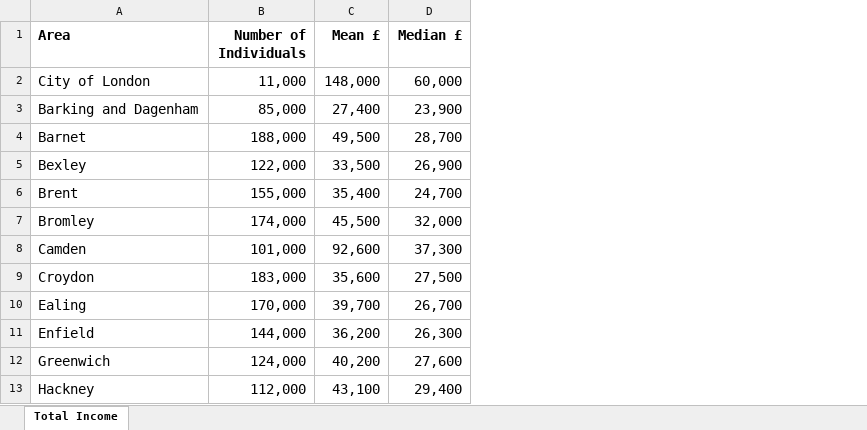
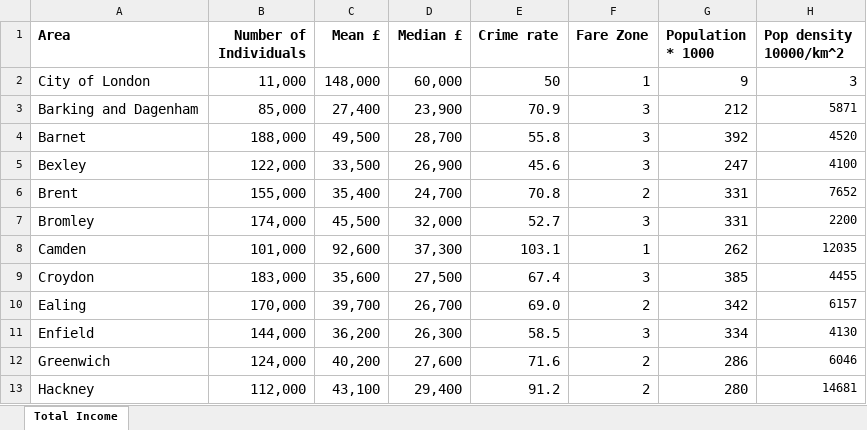
Before and after one commit to alexmetelli/London-housing, an Excel workbook: cut_income-of-tax-payers.xlsx, sheet Total Income, drawn as a sheet; only a part is shown; values as stored, in another font and other column widths than the file's, no borders; the diff names each change by its address in the sheet, - before the commit and + after, or states it on an @@ line.

```diff
--- a/cut_income-of-tax-payers.xlsx (sheet Total Income)
+++ b/cut_income-of-tax-payers.xlsx (sheet Total Income)
+column E (Crime rate), rows 2-13: 50 | 70.9 | 55.8 | 45.6 | 70.8 | 52.7 | 103.1 | 67.4 | 69.0 | 58.5 | 71.6 | 91.2
+column F (Fare Zone), rows 2-13: 1 | 3 | 3 | 3 | 2 | 3 | 1 | 3 | 2 | 3 | 2 | 2
+column G (Population * 1000), rows 2-13: 9 | 212 | 392 | 247 | 331 | 331 | 262 | 385 | 342 | 334 | 286 | 280
+column H (Pop density 10000/km^2), rows 2-13: 3 | 5871 | 4520 | 4100 | 7652 | 2200 | 12035 | 4455 | 6157 | 4130 | 6046 | 14681
```
Also changed, not shown: 3 other files.
